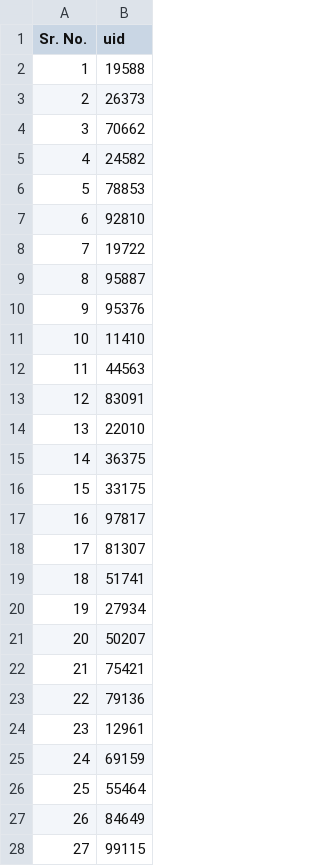
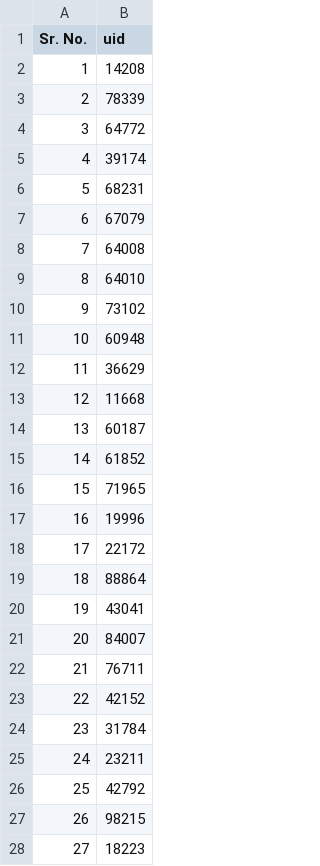
Before and after one commit to sachinlodhi/RA_assignment, a CSV file: static/uploads/data1_mapping.csv, drawn as a sheet; only a part is shown; the diff covers the shown part only.

```diff
--- a/static/uploads/data1_mapping.csv
+++ b/static/uploads/data1_mapping.csv
@@ -1,28 +1,28 @@
 Sr. No.,uid
-1,19588
-2,26373
-3,70662
-4,24582
-5,78853
-6,92810
-7,19722
-8,95887
-9,95376
-10,11410
-11,44563
-12,83091
-13,22010
-14,36375
-15,33175
-16,97817
-17,81307
-18,51741
-19,27934
-20,50207
-21,75421
-22,79136
-23,12961
-24,69159
-25,55464
-26,84649
-27,99115
+1,14208
+2,78339
+3,64772
+4,39174
+5,68231
+6,67079
+7,64008
+8,64010
+9,73102
+10,60948
+11,36629
+12,11668
+13,60187
+14,61852
+15,71965
+16,19996
+17,22172
+18,88864
+19,43041
+20,84007
+21,76711
+22,42152
+23,31784
+24,23211
+25,42792
+26,98215
+27,18223
```
Also changed, not shown: 42 edited cells elsewhere in this file, 32 other files.
